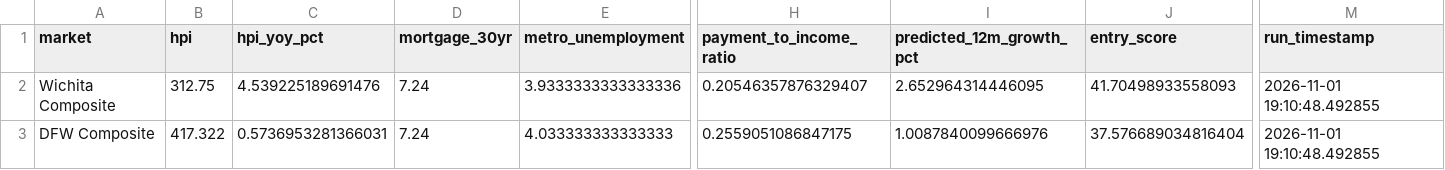
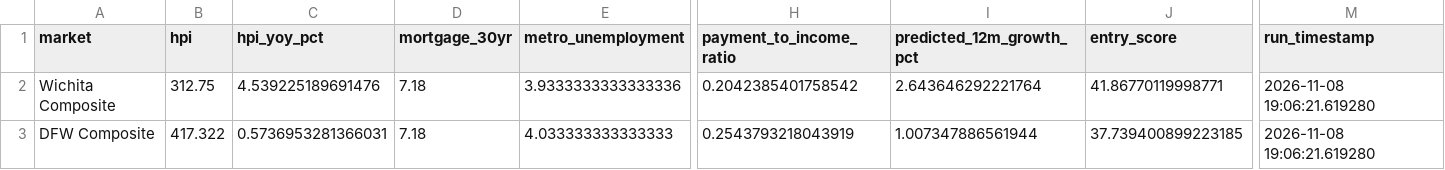
Before and after one commit to dlockar1mtg/HousingIntelligencePlatform, a CSV file: state/v9_monitoring_current_snapshot.csv, drawn as a sheet; only a part is shown, gaps mark what is left out; the diff names each change by its address in the sheet, - before the commit and + after, or states it on an @@ line.

```diff
--- a/state/v9_monitoring_current_snapshot.csv
+++ b/state/v9_monitoring_current_snapshot.csv
-D2:D3 (mortgage_30yr): 7.24
+D2:D3 (mortgage_30yr): 7.18
-H2 (payment_to_income_ratio): 0.20546357876329407
+H2 (payment_to_income_ratio): 0.2042385401758542
-I2 (predicted_12m_growth_pct): 2.652964314446095
+I2 (predicted_12m_growth_pct): 2.643646292221764
-J2 (entry_score): 41.70498933558093
+J2 (entry_score): 41.86770119998771
-M2:M3 (run_timestamp): 2026-11-01 19:10:48.492855
+M2:M3 (run_timestamp): 2026-11-08 19:06:21.619280
-H3 (payment_to_income_ratio): 0.2559051086847175
+H3 (payment_to_income_ratio): 0.2543793218043919
-I3 (predicted_12m_growth_pct): 1.0087840099666976
+I3 (predicted_12m_growth_pct): 1.007347886561944
-J3 (entry_score): 37.576689034816404
+J3 (entry_score): 37.739400899223185
```
Also changed, not shown: state/v10_data_freshness_report.csv, state/v9_monitoring_history.csv, 1 other file.
